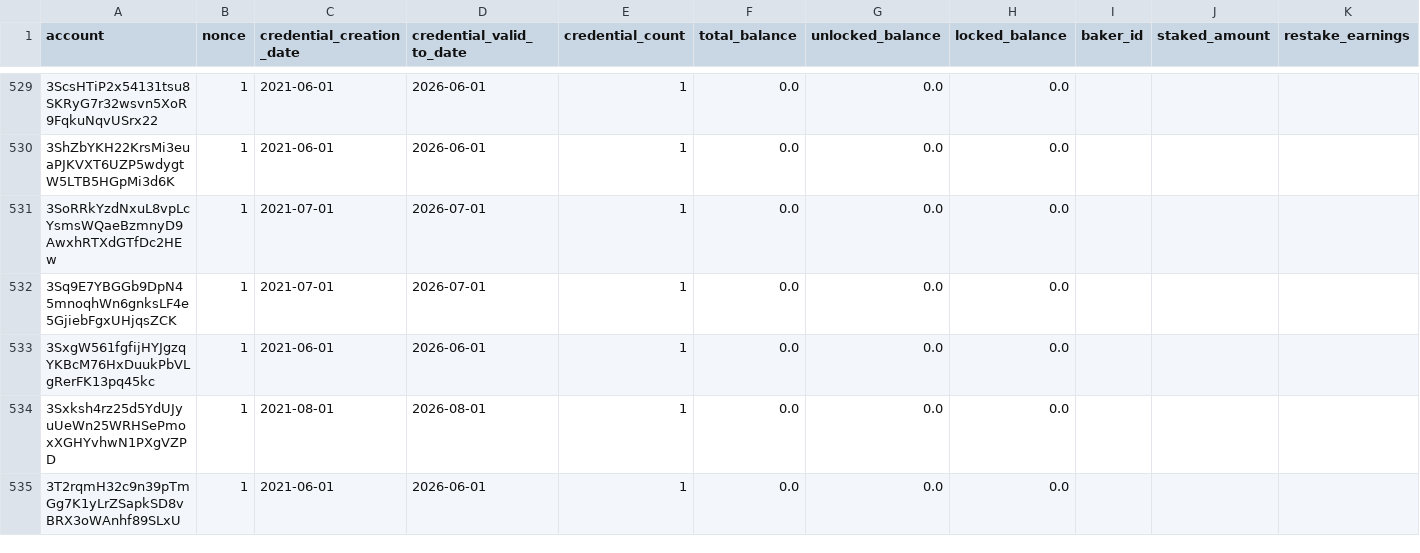
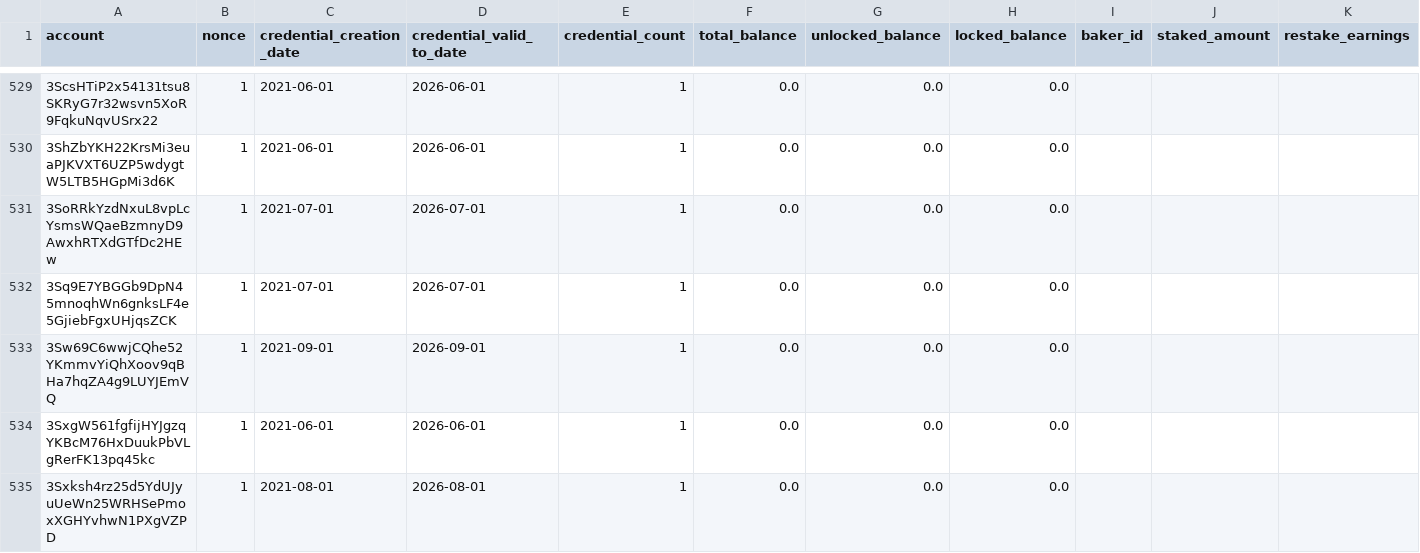
Before and after one commit to ccdexplorer/ccdexplorer-accounts, a CSV file: accounts.csv, drawn as a sheet; only a part is shown, gaps mark what is left out; the shorter side is filled out with more unchanged rows; rows hold the shown columns only; the diff covers the shown part only; the diff names each change by its address in the sheet, - before the commit and + after, or states it on an @@ line.

Commit message:
2021-09-12

```diff
--- a/accounts.csv
+++ b/accounts.csv
+row 533: 3Sw69C6wwjCQhe52YKmmvYiQhXoov9qBHa7hqZA4g9LUYJEmVQ | 1 | 2021-09-01 | 2026-09-01 | 1 | 0.0 | 0.0 | 0.0
```
Also changed, not shown: 2 added rows and 38 edited cells elsewhere in this file.
